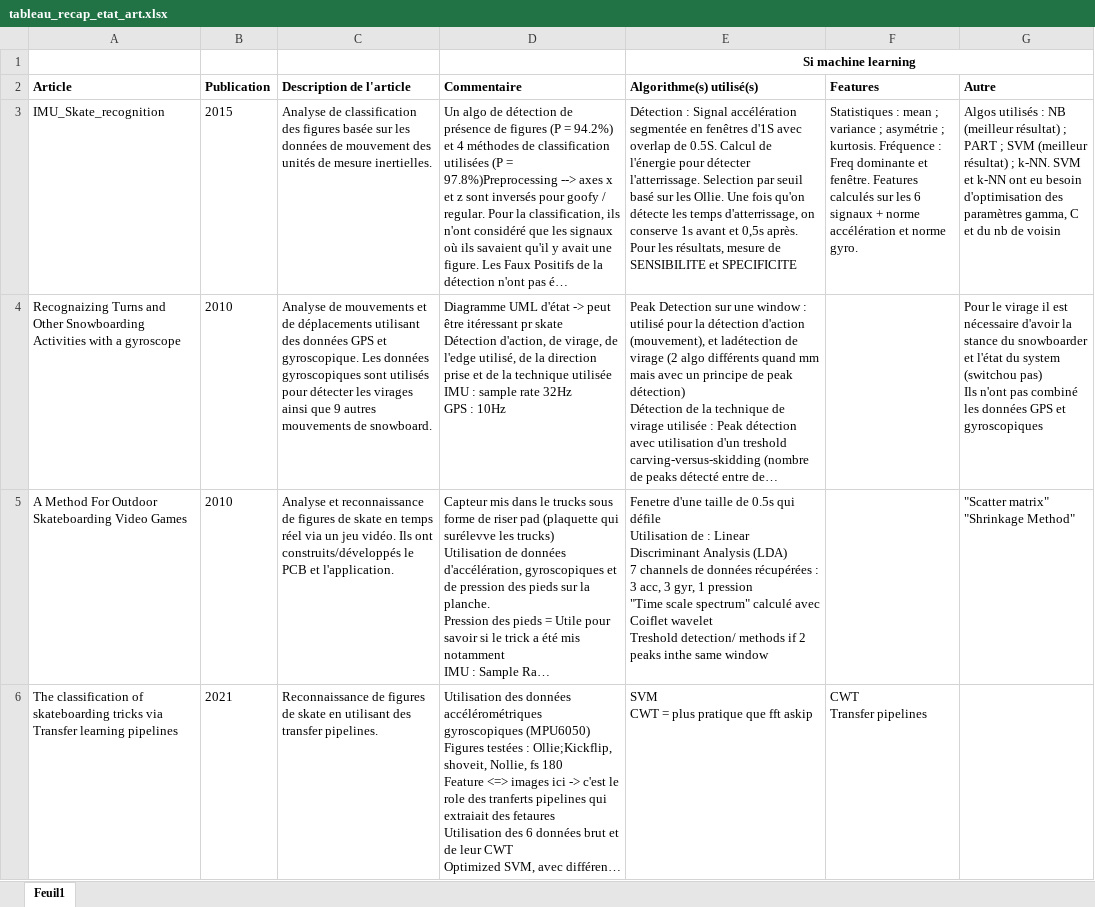
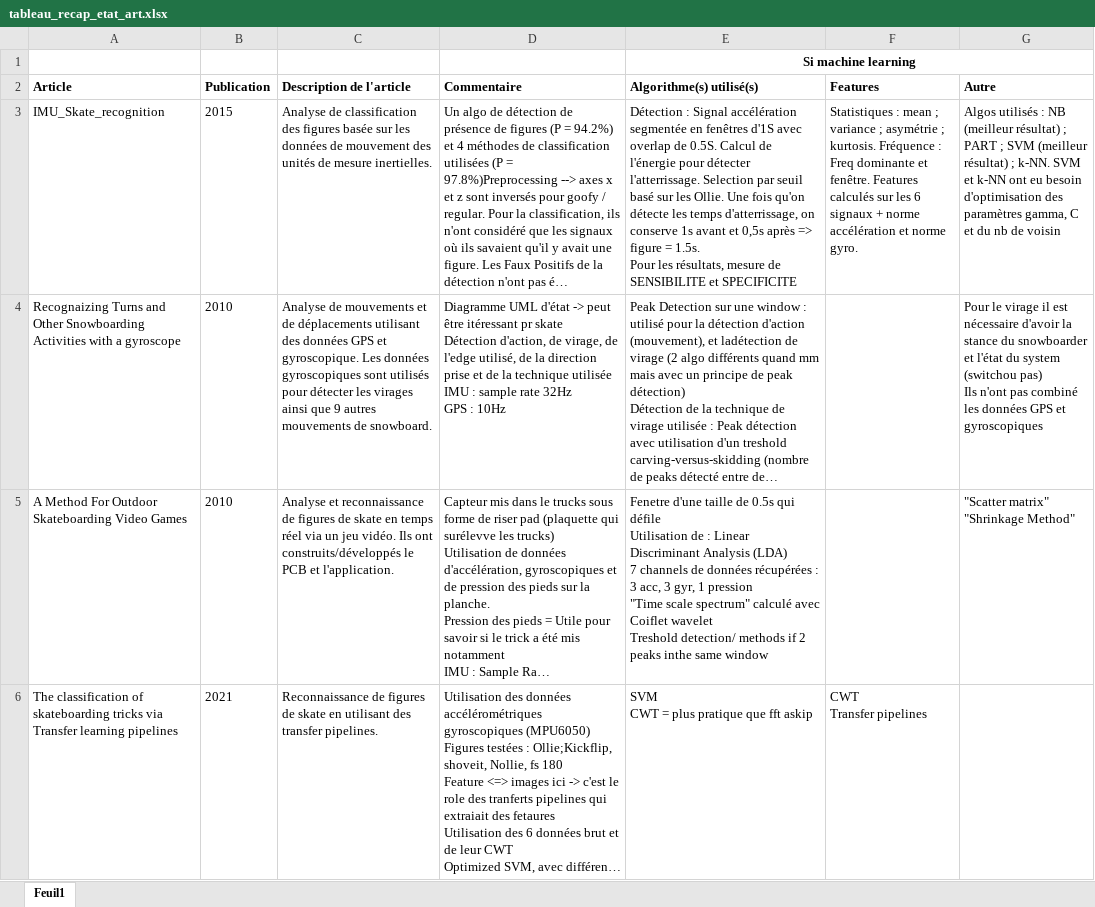
Before and after one commit to libcraps/SkateboardXXX3000, an Excel workbook: 00 - Documentation/Etat_art/tableau_recap_etat_art.xlsx, sheet Feuil1, drawn as a sheet; long unchanged cells end in …; values as stored, in another font and other column widths than the file's, no borders; ↵ is a line break in a cell; the diff names each change by its address in the sheet, - before the commit and + after, or states it on an @@ line.

```diff
--- a/00 - Documentation/Etat_art/tableau_recap_etat_art.xlsx (sheet Feuil1)
+++ b/00 - Documentation/Etat_art/tableau_recap_etat_art.xlsx (sheet Feuil1)
-E3 (Algorithme(s) utilisé(s)): …et 0,5s après. Pour les…
+E3 (Algorithme(s) utilisé(s)): …et 0,5s après => figure = 1.5s. ↵ Pour les…
```
Also changed, not shown: 2 other files.
